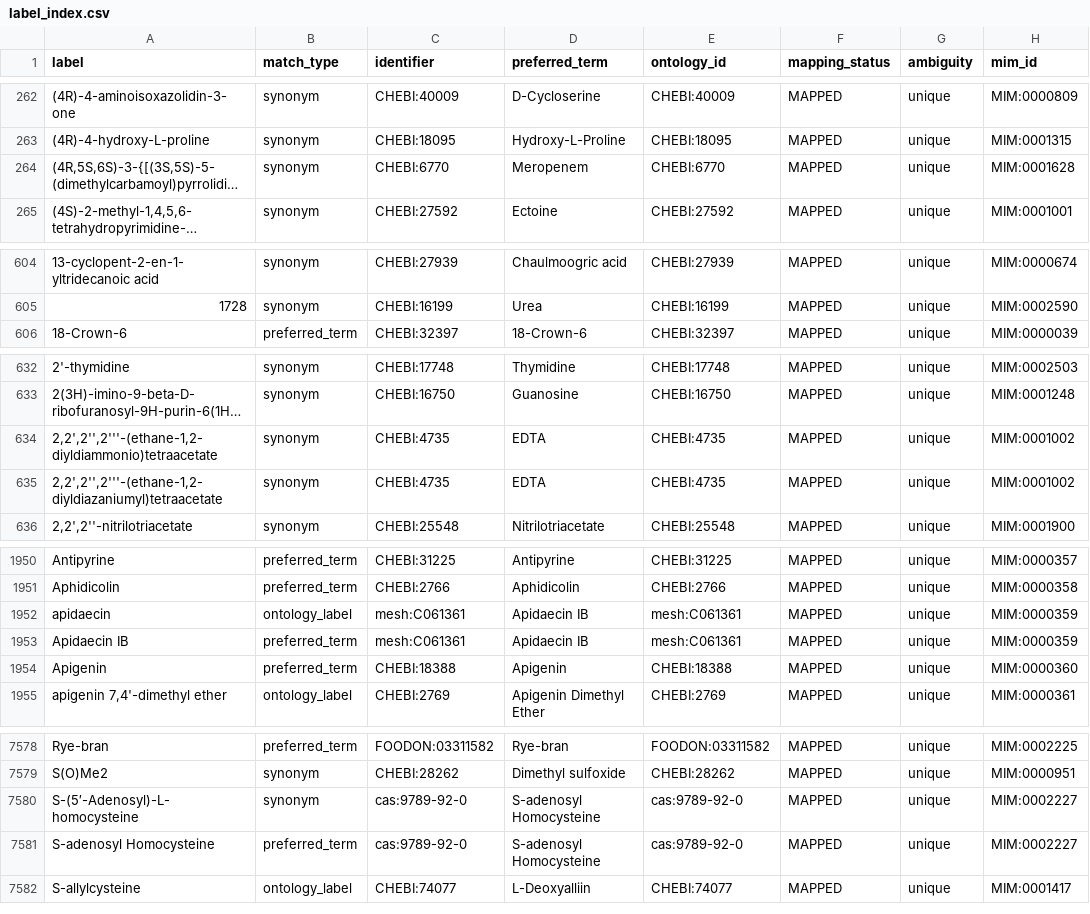
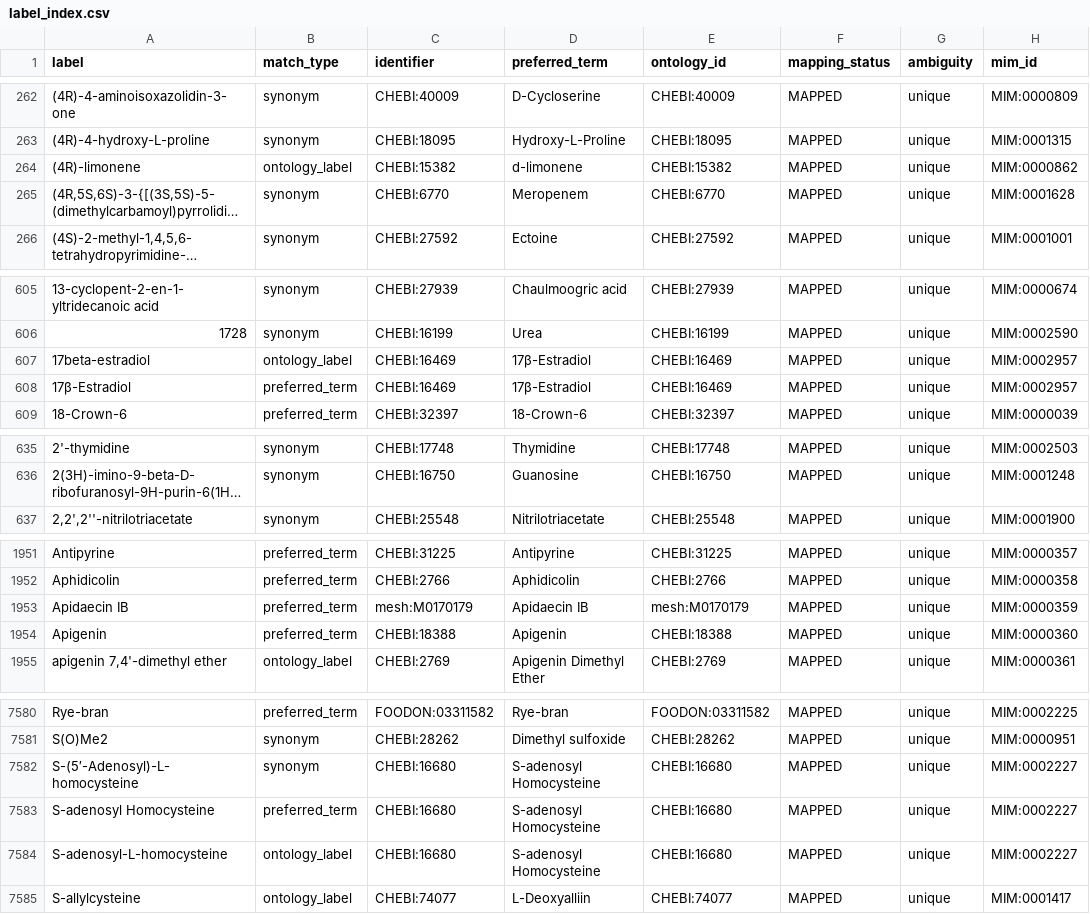
Before and after one commit to CultureBotAI/MediaIngredientMech, a CSV file: docs/data/label_index.csv, drawn as a sheet; only a part is shown, gaps mark what is left out; long unchanged cells end in …; removed rows and columns are numbered as before the commit, all else as after; the diff covers the shown part only; the diff names each change by its address in the sheet, - before the commit and + after, or states it on an @@ line.

Commit message:
Refresh native ingredient indexes and browser metadata

```diff
--- a/docs/data/label_index.csv
+++ b/docs/data/label_index.csv
+row 264: (4R)-limonene | ontology_label | CHEBI:15382 | d-limonene | CHEBI:15382 | MAPPED | unique | MIM:0000862
+row 607: 17beta-estradiol | ontology_label | CHEBI:16469 | 17β-Estradiol | CHEBI:16469 | MAPPED | unique | MIM:0002957
+row 608: 17β-Estradiol | preferred_term | CHEBI:16469 | 17β-Estradiol | CHEBI:16469 | MAPPED | unique | MIM:0002957
-row 634: 2,2',2'',2'''-(ethane-1,2-diyldiammonio)tetraacetate | synonym | CHEBI:4735 | EDTA | CHEBI:4735 | MAPPED | unique | MIM:0001002
-row 635: 2,2',2'',2'''-(ethane-1,2-diyldiazaniumyl)tetraacetate | synonym | CHEBI:4735 | EDTA | CHEBI:4735 | MAPPED | unique | MIM:0001002
-row 1952: apidaecin | ontology_label | mesh:C061361 | Apidaecin IB | mesh:C061361 | MAPPED | unique | MIM:0000359
-C1953 (identifier): mesh:C061361
+C1953 (identifier): mesh:M0170179
-E1953 (ontology_id): mesh:C061361
+E1953 (ontology_id): mesh:M0170179
-C7582:C7583 (identifier): cas:9789-92-0
+C7582:C7583 (identifier): CHEBI:16680
-E7582:E7583 (ontology_id): cas:9789-92-0
+E7582:E7583 (ontology_id): CHEBI:16680
+row 7584: S-adenosyl-L-homocysteine | ontology_label | CHEBI:16680 | S-adenosyl Homocysteine | CHEBI:16680 | MAPPED | unique | MIM:0002227
```
Also changed, not shown: 5 added rows, 3 removed rows and 8 edited cells elsewhere in this file, data/curated/all_ingredients_index.csv, data/curated/mapped_ingredients_index.csv, 16 other files.
